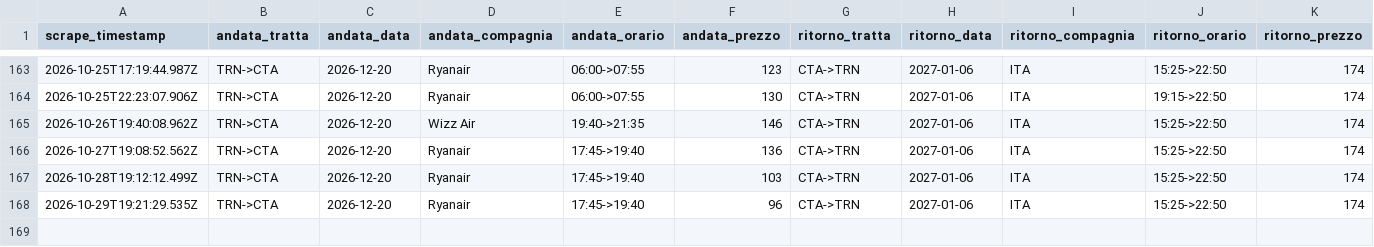
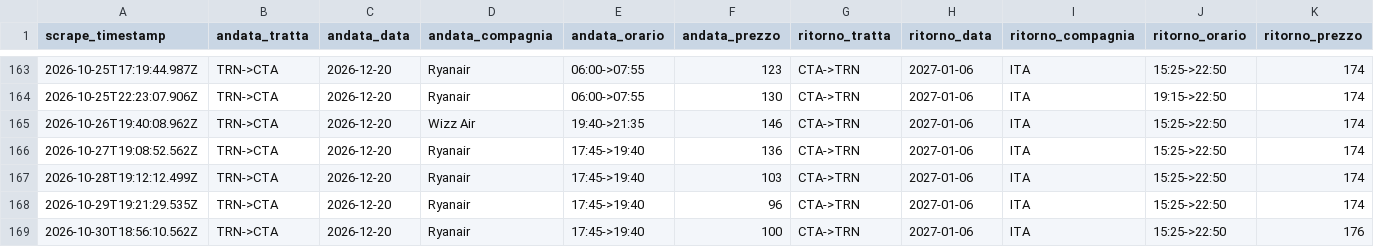
Before and after one commit to Potasovvi/flight-alert, a CSV file: data/prices.csv, drawn as a sheet; only a part is shown, gaps mark what is left out; the diff names each change by its address in the sheet, - before the commit and + after, or states it on an @@ line.

```diff
--- a/data/prices.csv
+++ b/data/prices.csv
+row 169: 2026-10-30T18:56:10.562Z | TRN->CTA | 2026-12-20 | Ryanair | 17:45->19:40 | 100 | CTA->TRN | 2027-01-06 | ITA | 15:25->22:50 | 176
```
Also changed, not shown: 1 other file.
